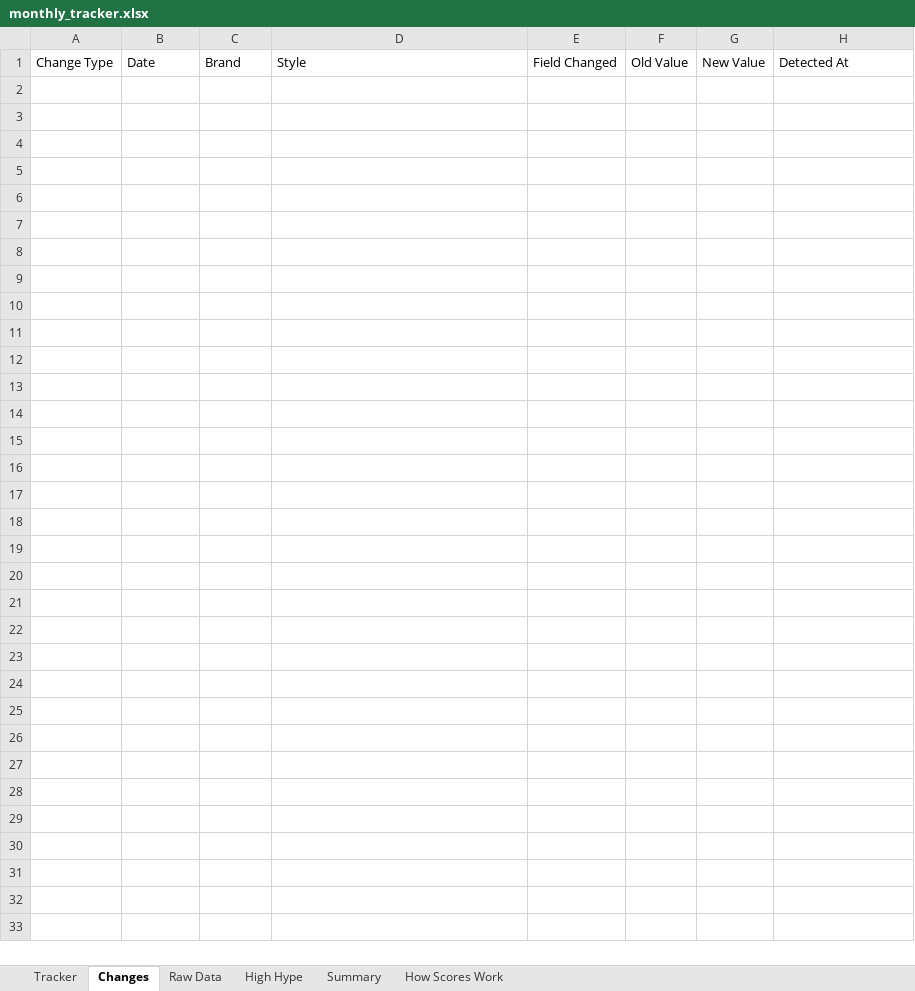
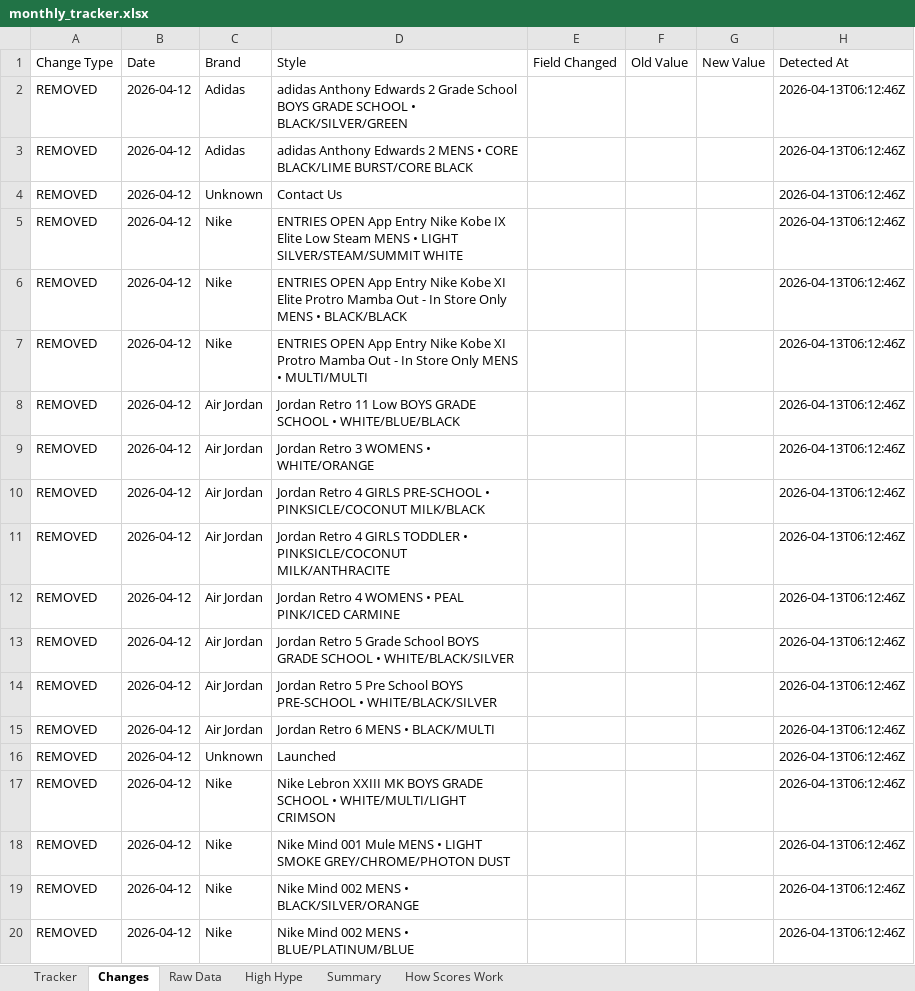
Before and after one commit to lordnader2002-sudo/Sneaker_Release_Tracker, an Excel workbook: output/monthly_tracker.xlsx, sheet Changes, drawn as a sheet; only a part is shown; values as stored, in another font and other column widths than the file's, no borders; the diff covers the shown part only; the diff names each change by its address in the sheet, - before the commit and + after, or states it on an @@ line.

```diff
--- a/output/monthly_tracker.xlsx (sheet Changes)
+++ b/output/monthly_tracker.xlsx (sheet Changes)
+row 2: REMOVED | 2026-04-12 | Adidas | adidas Anthony Edwards 2 Grade School BOYS GRADE SCHOOL • BLACK/SILVER/GREEN |  |  |  | 2026-04-13T06:12:46Z
+row 3: REMOVED | 2026-04-12 | Adidas | adidas Anthony Edwards 2 MENS • CORE BLACK/LIME BURST/CORE BLACK |  |  |  | 2026-04-13T06:12:46Z
+row 4: REMOVED | 2026-04-12 | Unknown | Contact Us |  |  |  | 2026-04-13T06:12:46Z
+row 5: REMOVED | 2026-04-12 | Nike | ENTRIES OPEN App Entry Nike Kobe IX Elite Low Steam MENS • LIGHT SILVER/STEAM/SUMMIT WHITE |  |  |  | 2026-04-13T06:12:46Z
+row 6: REMOVED | 2026-04-12 | Nike | ENTRIES OPEN App Entry Nike Kobe XI Elite Protro Mamba Out - In Store Only MENS • BLACK/BLACK |  |  |  | 2026-04-13T06:12:46Z
+row 7: REMOVED | 2026-04-12 | Nike | ENTRIES OPEN App Entry Nike Kobe XI Protro Mamba Out - In Store Only MENS • MULTI/MULTI |  |  |  | 2026-04-13T06:12:46Z
+row 8: REMOVED | 2026-04-12 | Air Jordan | Jordan Retro 11 Low BOYS GRADE SCHOOL • WHITE/BLUE/BLACK |  |  |  | 2026-04-13T06:12:46Z
+row 9: REMOVED | 2026-04-12 | Air Jordan | Jordan Retro 3 WOMENS • WHITE/ORANGE |  |  |  | 2026-04-13T06:12:46Z
+row 10: REMOVED | 2026-04-12 | Air Jordan | Jordan Retro 4 GIRLS PRE-SCHOOL • PINKSICLE/COCONUT MILK/BLACK |  |  |  | 2026-04-13T06:12:46Z
+row 11: REMOVED | 2026-04-12 | Air Jordan | Jordan Retro 4 GIRLS TODDLER • PINKSICLE/COCONUT MILK/ANTHRACITE |  |  |  | 2026-04-13T06:12:46Z
+row 12: REMOVED | 2026-04-12 | Air Jordan | Jordan Retro 4 WOMENS • PEAL PINK/ICED CARMINE |  |  |  | 2026-04-13T06:12:46Z
+row 13: REMOVED | 2026-04-12 | Air Jordan | Jordan Retro 5 Grade School BOYS GRADE SCHOOL • WHITE/BLACK/SILVER |  |  |  | 2026-04-13T06:12:46Z
+row 14: REMOVED | 2026-04-12 | Air Jordan | Jordan Retro 5 Pre School BOYS PRE-SCHOOL • WHITE/BLACK/SILVER |  |  |  | 2026-04-13T06:12:46Z
+row 15: REMOVED | 2026-04-12 | Air Jordan | Jordan Retro 6 MENS • BLACK/MULTI |  |  |  | 2026-04-13T06:12:46Z
+row 16: REMOVED | 2026-04-12 | Unknown | Launched |  |  |  | 2026-04-13T06:12:46Z
+row 17: REMOVED | 2026-04-12 | Nike | Nike Lebron XXIII MK BOYS GRADE SCHOOL • WHITE/MULTI/LIGHT CRIMSON |  |  |  | 2026-04-13T06:12:46Z
+row 18: REMOVED | 2026-04-12 | Nike | Nike Mind 001 Mule MENS • LIGHT SMOKE GREY/CHROME/PHOTON DUST |  |  |  | 2026-04-13T06:12:46Z
+row 19: REMOVED | 2026-04-12 | Nike | Nike Mind 002 MENS • BLACK/SILVER/ORANGE |  |  |  | 2026-04-13T06:12:46Z
+row 20: REMOVED | 2026-04-12 | Nike | Nike Mind 002 MENS • BLUE/PLATINUM/BLUE |  |  |  | 2026-04-13T06:12:46Z
```
Also changed, not shown: 14 added rows elsewhere in this sheet, sheet Raw Data, sheet Tracker, sheet Summary, 4 other files.
